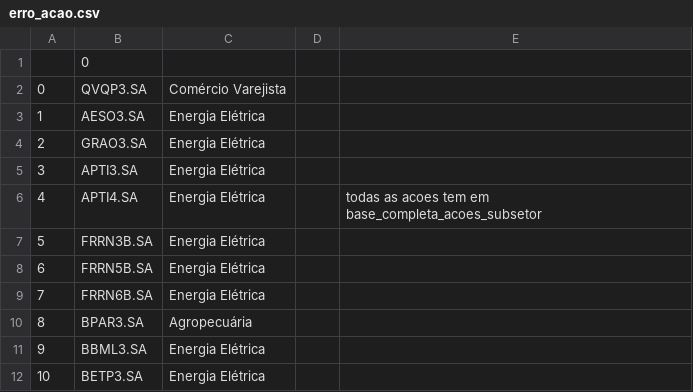
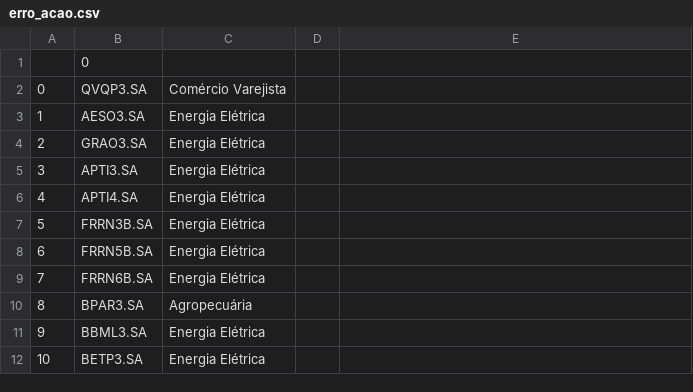
Before and after one commit to jrodrigotico/Portfolio-Markowitz, a CSV file: arquivos_csv/erro_acao.csv, drawn as a sheet; only a part is shown; the diff names each change by its address in the sheet, - before the commit and + after, or states it on an @@ line.

Commit message:
base

```diff
--- a/arquivos_csv/erro_acao.csv
+++ b/arquivos_csv/erro_acao.csv
-E6: todas as acoes tem em base_completa_acoes_subsetor
+E6: (empty)
```
